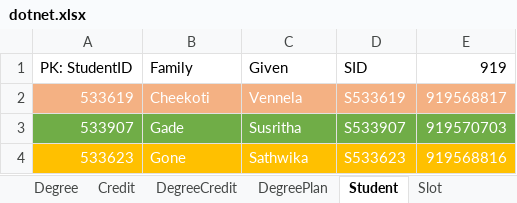
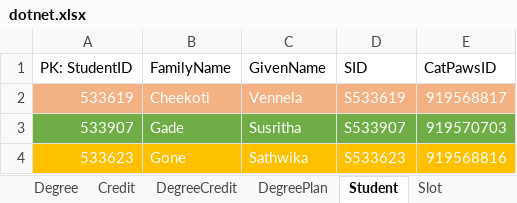
Before and after one commit to vennela-cheekoti/DegreePlan, an Excel workbook: dotnet.xlsx, sheet Student, drawn as a sheet; values as stored, in another font and other column widths than the file's, no borders; the diff names each change by its address in the sheet, - before the commit and + after, or states it on an @@ line.

Commit message:
commiting data models for credit, student, Degree

```diff
--- a/dotnet.xlsx (sheet Student)
+++ b/dotnet.xlsx (sheet Student)
-B1: Family
+B1: FamilyName
-C1: Given
+C1: GivenName
-E1: 919
+E1: CatPawsID
```
Also changed, not shown: 3 other files.
